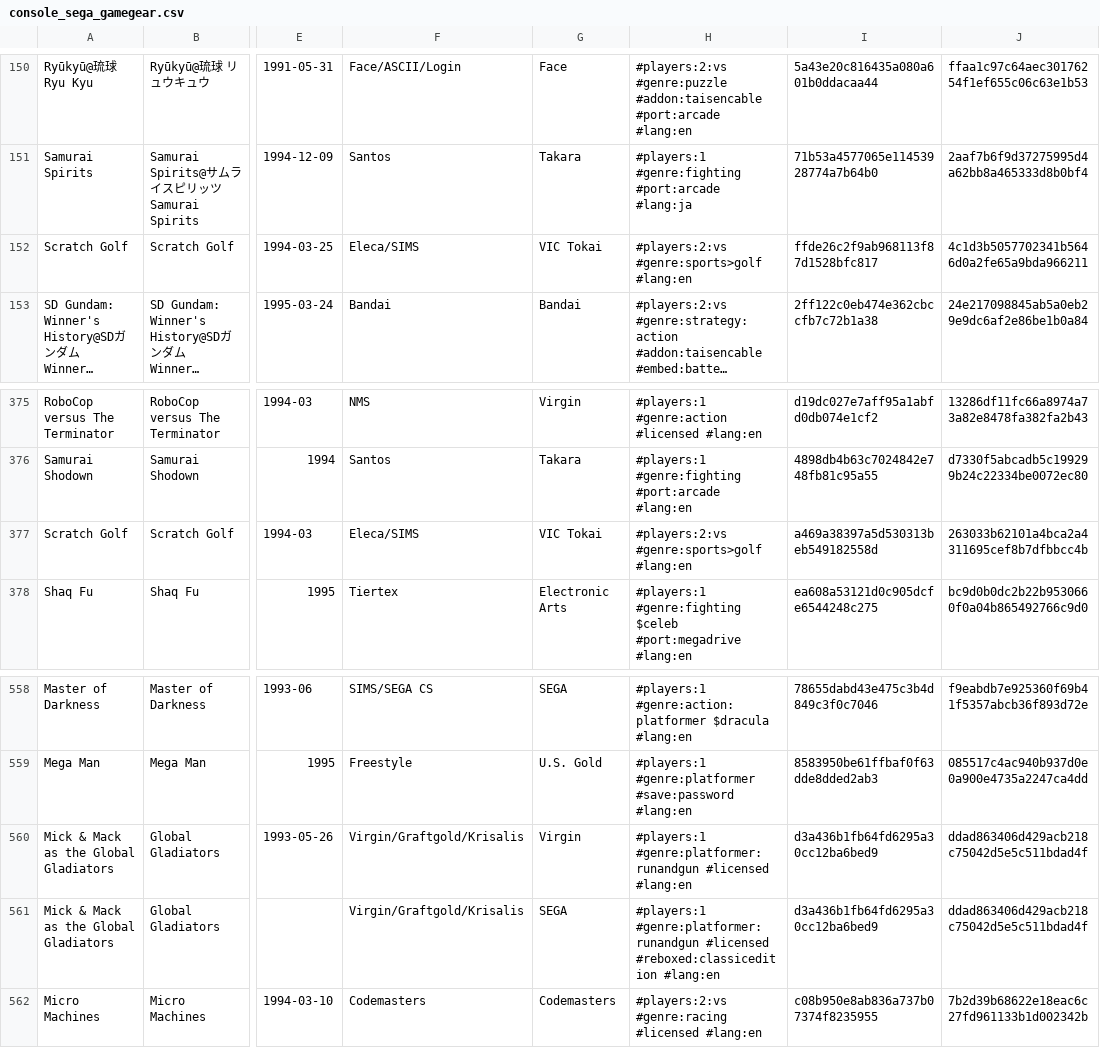
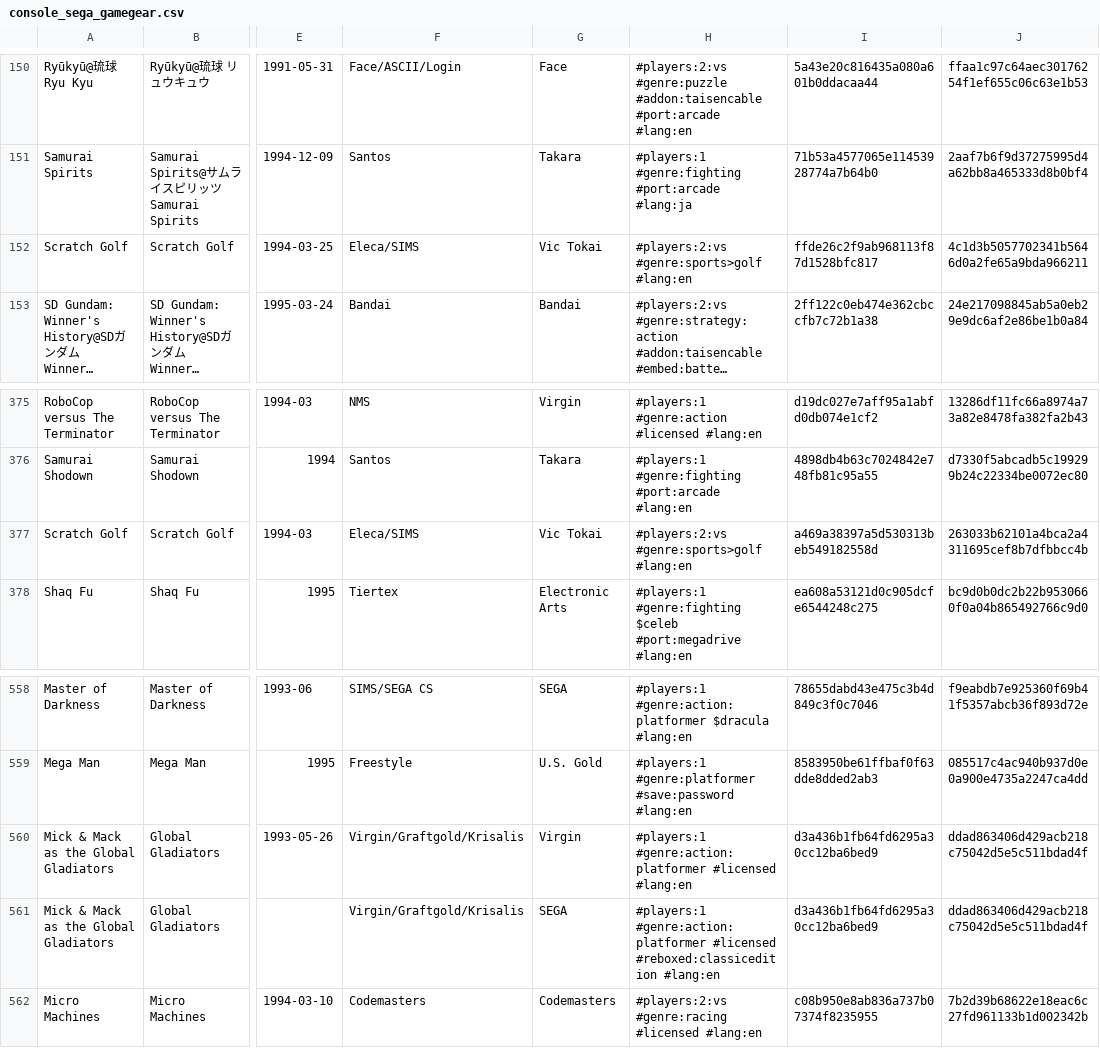
Before and after one commit to PigSaint/GameDataBase, a CSV file: console_sega_gamegear.csv, drawn as a sheet; only a part is shown, gaps mark what is left out; long unchanged cells end in …; the diff names each change by its address in the sheet, - before the commit and + after, or states it on an @@ line.

Commit message:
Update console_sega_gamegear.csv

```diff
--- a/console_sega_gamegear.csv
+++ b/console_sega_gamegear.csv
-G152: VIC Tokai
+G152: Vic Tokai
-G377: VIC Tokai
+G377: Vic Tokai
-H560: #players:1 #genre:platformer:runandgun #licensed #lang:en
+H560: #players:1 #genre:action:platformer #licensed #lang:en
-H561: #players:1 #genre:platformer:runandgun #licensed #reboxed:classicedition…
+H561: #players:1 #genre:action:platformer #licensed #reboxed:classicedition…
```
